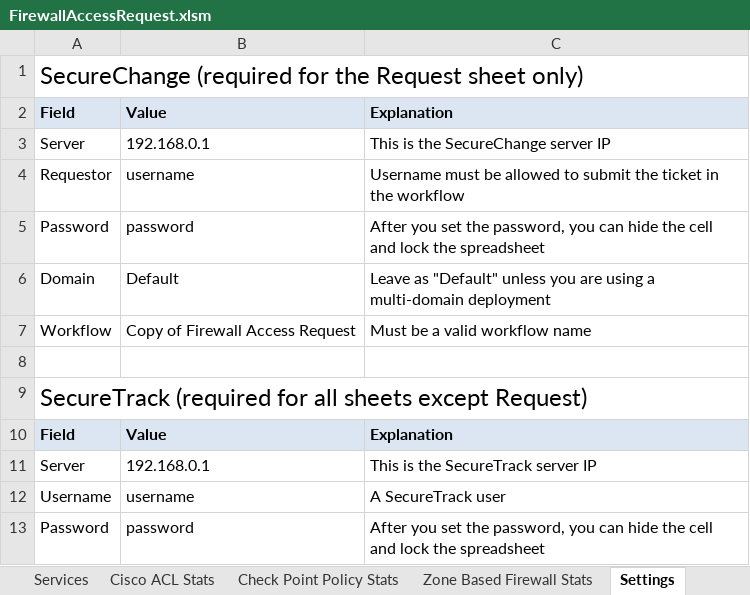
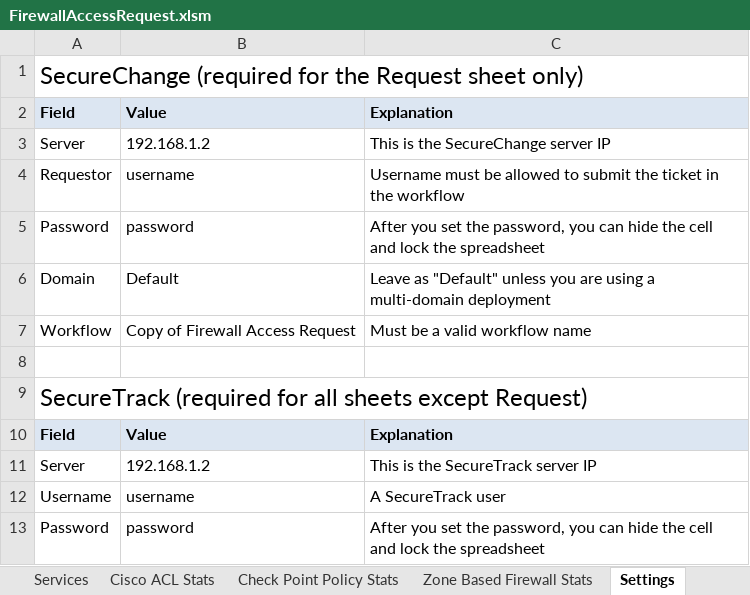
Before and after one commit to Tufin/Firewall-Access-Request, an Excel workbook: FirewallAccessRequest.xlsm, sheet Settings, drawn as a sheet; values as stored, in another font and other column widths than the file's, no borders; charts and pictures not drawn; the diff names each change by its address in the sheet, - before the commit and + after, or states it on an @@ line.

```diff
--- a/FirewallAccessRequest.xlsm (sheet Settings)
+++ b/FirewallAccessRequest.xlsm (sheet Settings)
-B3: 192.168.0.1
+B3: 192.168.1.2
-B11: 192.168.0.1
+B11: 192.168.1.2
```
Also changed, not shown: sheet Rules, other sheet tabs, charts or pictures, 1 other file.
